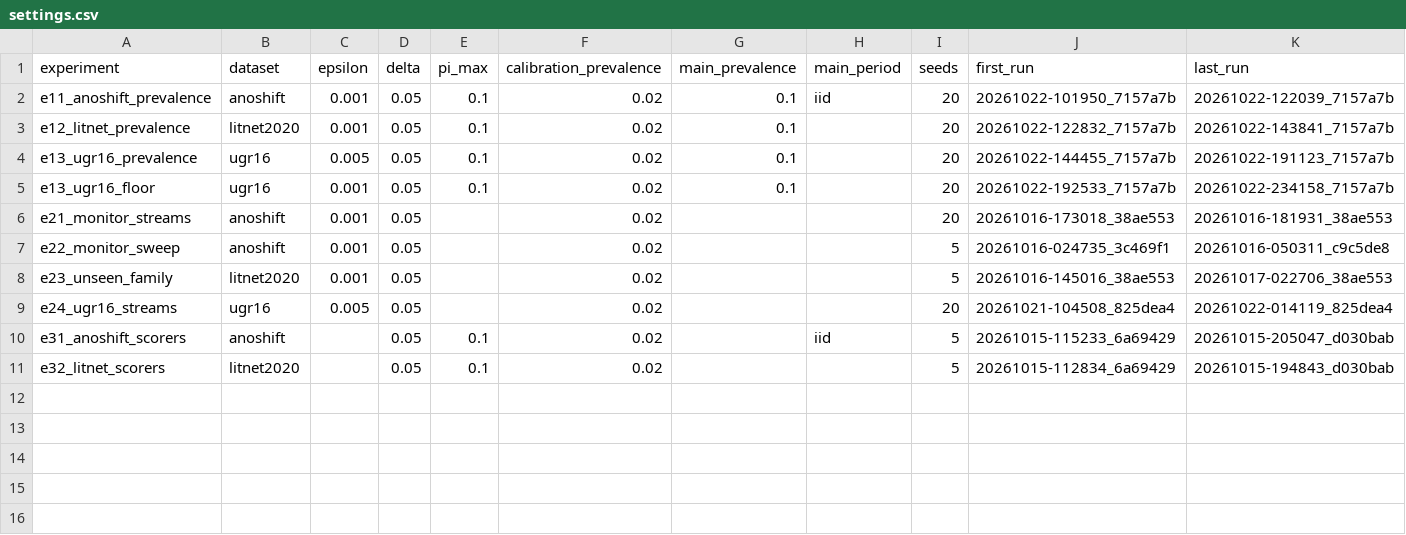
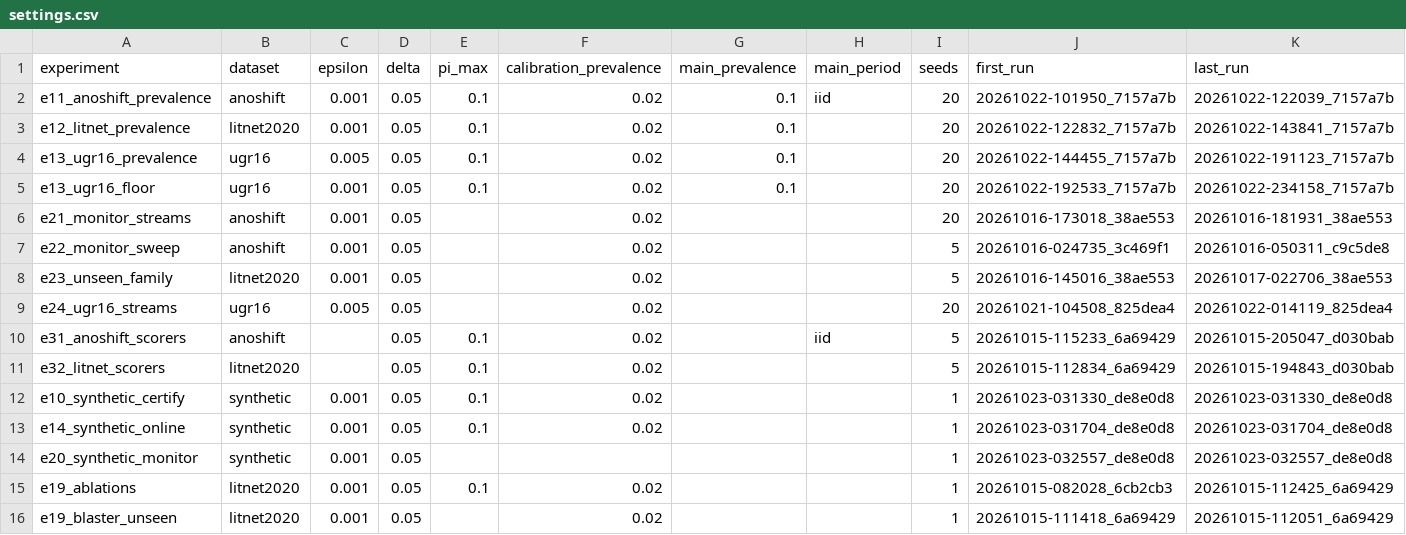
Before and after one commit to nguyenxuanha20210301/forge-nids, a CSV file: results/tables/settings.csv, drawn as a sheet; only a part is shown; rows hold the shown columns only; the diff names each change by its address in the sheet, - before the commit and + after, or states it on an @@ line.

Commit message:
rebuild results with the checks of theorems 1, 1b, 2 and 3 from the reruns of e10, e14 and e20 at de8e0d8, which repeat their runs of record, the replay of seed 0 of e21 and e24 against its bounds over time, the ablations of e19 with the blaster worm held out and the for of one threshold against the prevalence for the introduction, with their figures, readme rows and settings

```diff
--- a/results/tables/settings.csv
+++ b/results/tables/settings.csv
+row 12: e10_synthetic_certify | synthetic | 0.001 | 0.05 | 0.1 | 0.02 |  |  | 1 | 20261023-031330_de8e0d8 | 20261023-031330_de8e0d8
+row 13: e14_synthetic_online | synthetic | 0.001 | 0.05 | 0.1 | 0.02 |  |  | 1 | 20261023-031704_de8e0d8 | 20261023-031704_de8e0d8
+row 14: e20_synthetic_monitor | synthetic | 0.001 | 0.05 |  |  |  |  | 1 | 20261023-032557_de8e0d8 | 20261023-032557_de8e0d8
+row 15: e19_ablations | litnet2020 | 0.001 | 0.05 | 0.1 | 0.02 |  |  | 1 | 20261015-082028_6cb2cb3 | 20261015-112425_6a69429
+row 16: e19_blaster_unseen | litnet2020 | 0.001 | 0.05 |  | 0.02 |  |  | 1 | 20261015-111418_6a69429 | 20261015-112051_6a69429
```
Also changed, not shown: 23 other files.
